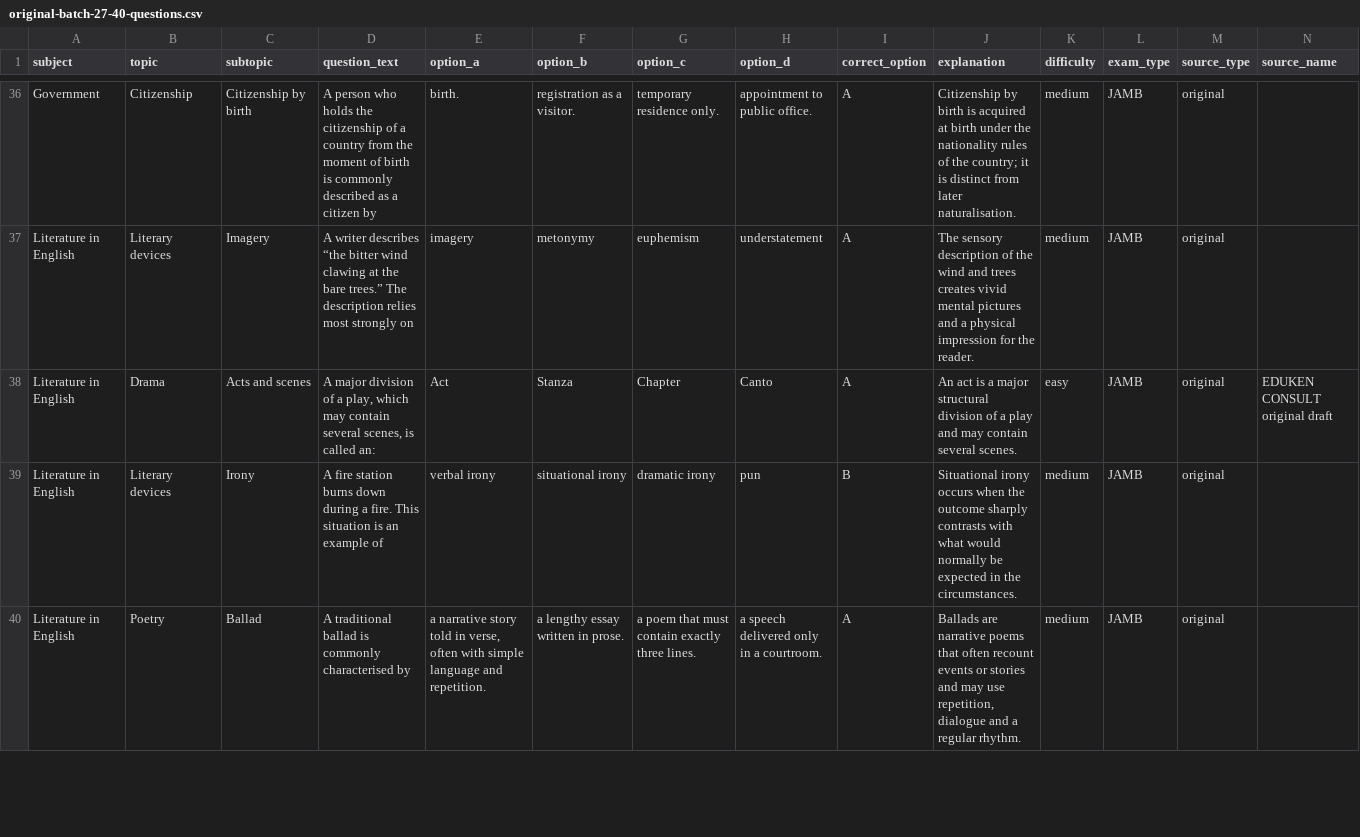
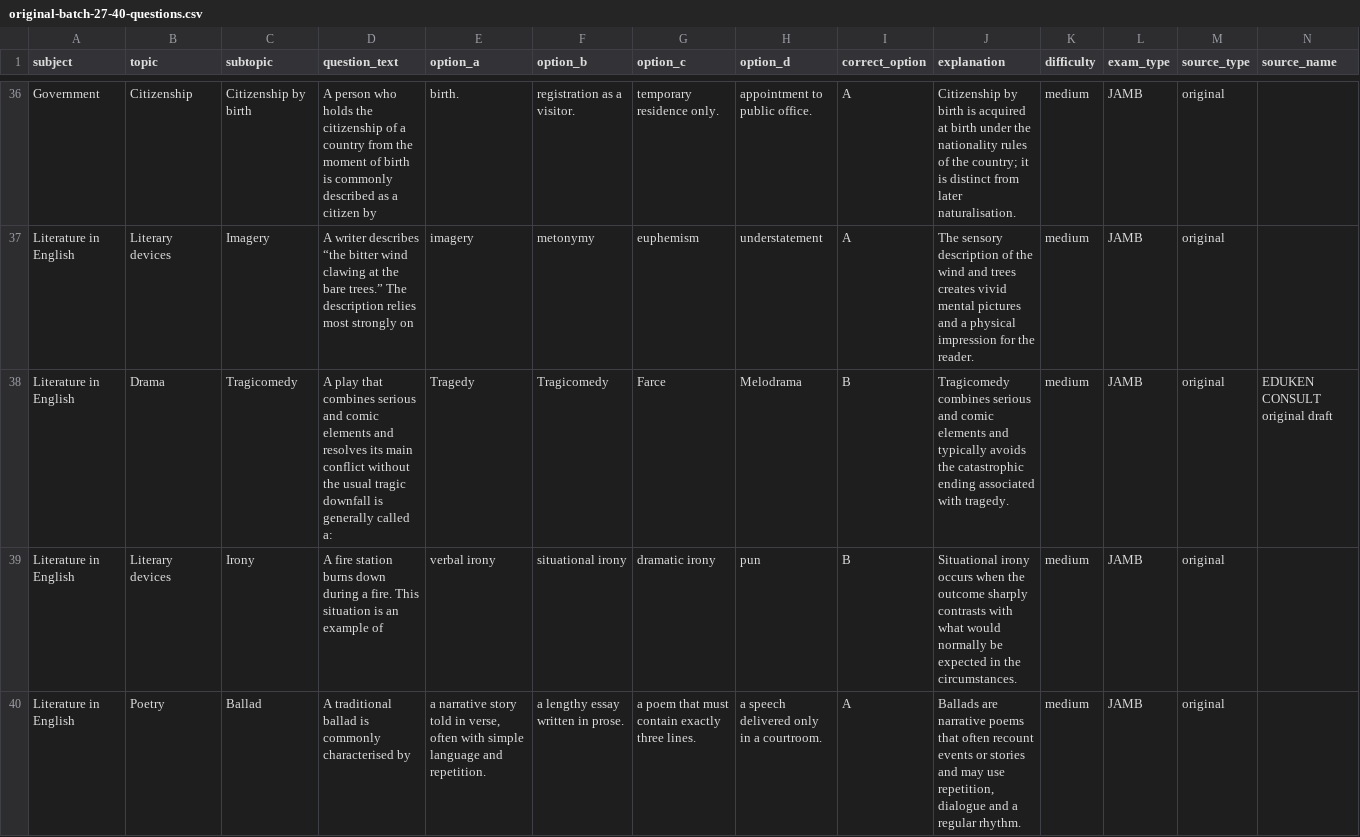
Before and after one commit to timmyjoe385-netizen/EDUKEN-CONSULT-, a CSV file: content/cbt/original-batch-27-40-questions.csv, drawn as a sheet; only a part is shown, gaps mark what is left out; the diff names each change by its address in the sheet, - before the commit and + after, or states it on an @@ line.

Commit message:
Replace duplicate act-definition stem in CBT batch 27

```diff
--- a/content/cbt/original-batch-27-40-questions.csv
+++ b/content/cbt/original-batch-27-40-questions.csv
-C38 (subtopic): Acts and scenes
+C38 (subtopic): Tragicomedy
-D38 (question_text): A major division of a play, which may contain several scenes, is called an:
+D38 (question_text): A play that combines serious and comic elements and resolves its main conflict without the usual tragic downfall is generally called a:
-E38 (option_a): Act
+E38 (option_a): Tragedy
-F38 (option_b): Stanza
+F38 (option_b): Tragicomedy
-G38 (option_c): Chapter
+G38 (option_c): Farce
-H38 (option_d): Canto
+H38 (option_d): Melodrama
-I38 (correct_option): A
+I38 (correct_option): B
-J38 (explanation): An act is a major structural division of a play and may contain several scenes.
+J38 (explanation): Tragicomedy combines serious and comic elements and typically avoids the catastrophic ending associated with tragedy.
-K38 (difficulty): easy
+K38 (difficulty): medium
```
